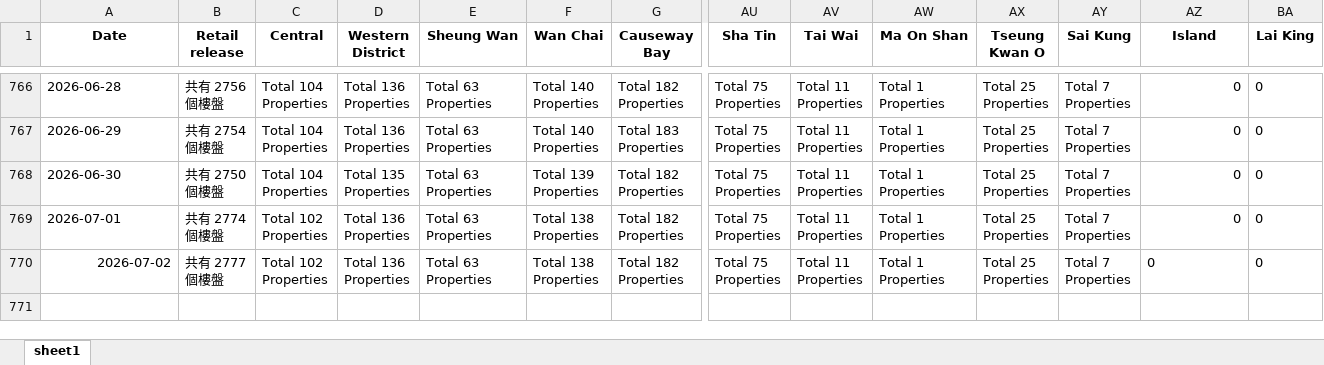
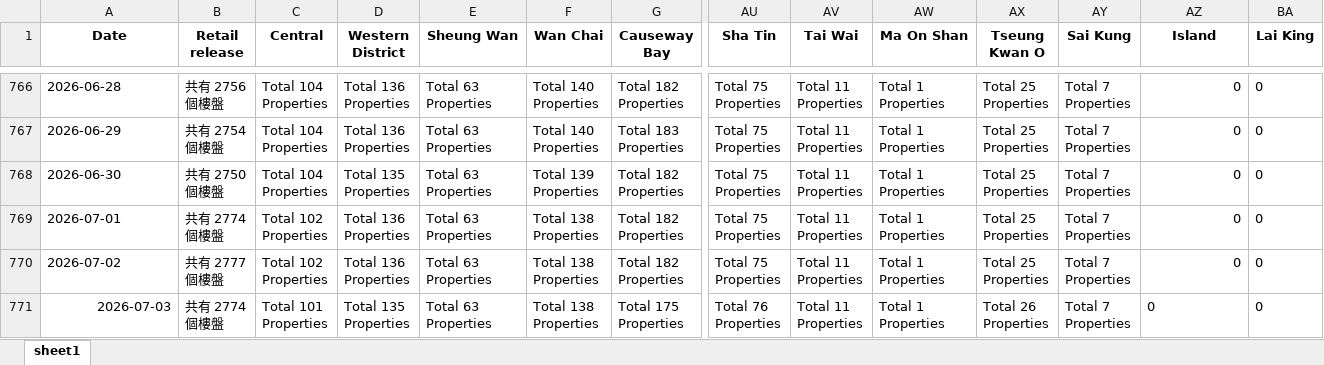
Before and after one commit to HKMAEC1/Runcode, an Excel workbook: Cen_Retail_district.xlsx, sheet sheet1, drawn as a sheet; only a part is shown, gaps mark what is left out; values as stored, in another font and other column widths than the file's, no borders; rows hold the shown columns only; ↵ is a line break in a cell; the diff names each change by its address in the sheet, - before the commit and + after, or states it on an @@ line.

```diff
--- a/Cen_Retail_district.xlsx (sheet sheet1)
+++ b/Cen_Retail_district.xlsx (sheet sheet1)
-A770 alignment: right
+A770 alignment: left
-AZ770 alignment: left
+AZ770 alignment: right
+row 771: 2026-07-03 | 共有 2774 ↵ 個樓盤 | Total 101 ↵ Properties | Total 135 ↵ Properties | Total 63 ↵ Properties | Total 138 ↵ Properties | Total 175 ↵ Properties | Total 76 ↵ Properties | Total 11 ↵ Properties | Total 1 ↵ Properties | Total 26 ↵ Properties | Total 7 ↵ Properties | 0 | 0
```
